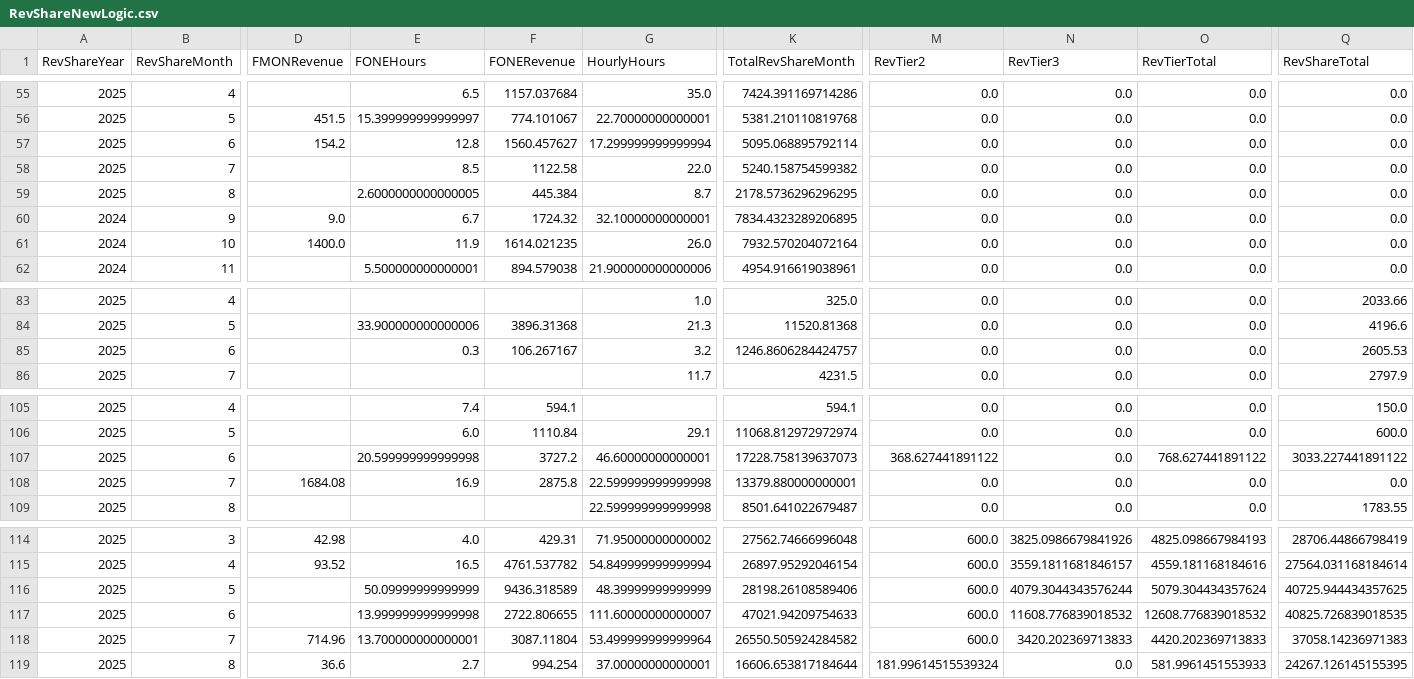
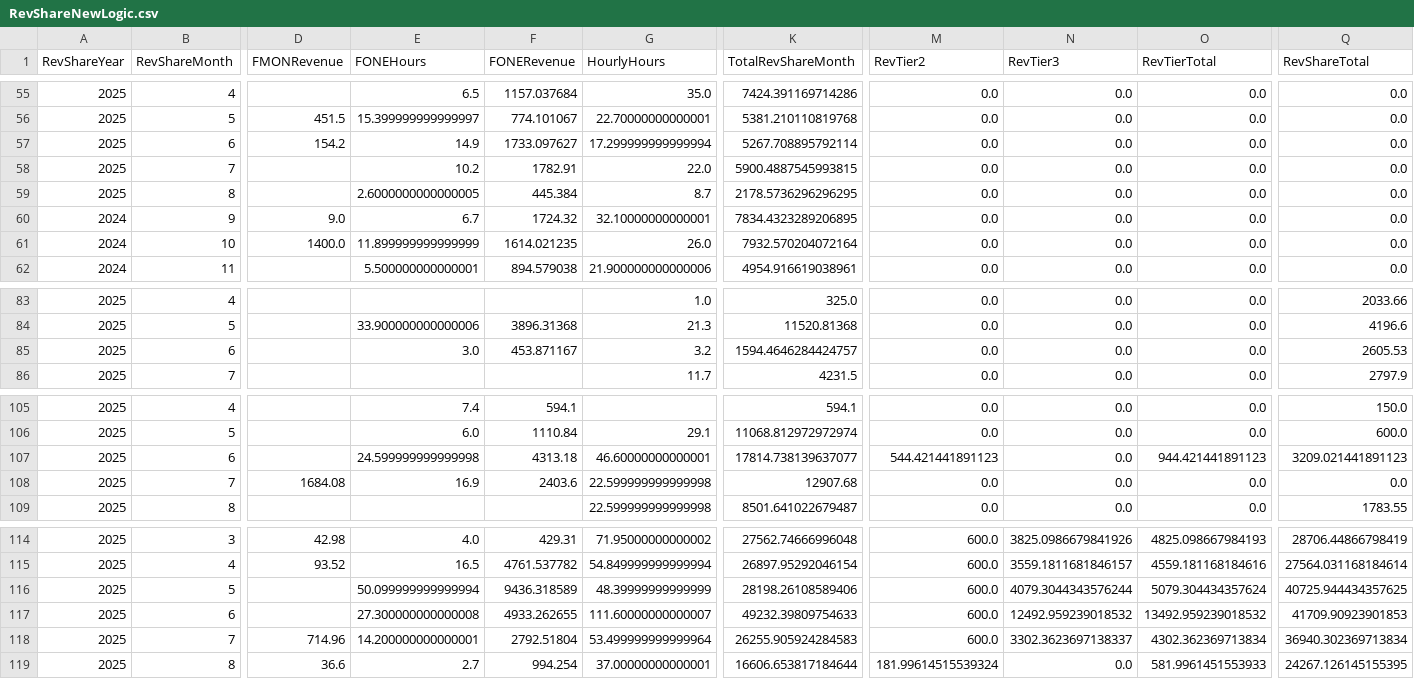
Before and after one commit to dhernandez-coding/gdp-dashboard, a CSV file: data/RevShareNewLogic.csv, drawn as a sheet; only a part is shown, gaps mark what is left out; the diff covers the shown part only; the diff names each change by its address in the sheet, - before the commit and + after, or states it on an @@ line.

```diff
--- a/data/RevShareNewLogic.csv
+++ b/data/RevShareNewLogic.csv
-E57 (FONEHours): 12.8
+E57 (FONEHours): 14.9
-F57 (FONERevenue): 1560.457627
+F57 (FONERevenue): 1733.097627
-K57 (TotalRevShareMonth): 5095.068895792114
+K57 (TotalRevShareMonth): 5267.708895792114
-E58 (FONEHours): 8.5
+E58 (FONEHours): 10.2
-F58 (FONERevenue): 1122.58
+F58 (FONERevenue): 1782.91
-K58 (TotalRevShareMonth): 5240.158754599382
+K58 (TotalRevShareMonth): 5900.4887545993815
-E61 (FONEHours): 11.9
+E61 (FONEHours): 11.899999999999999
-E85 (FONEHours): 0.3
+E85 (FONEHours): 3.0
-F85 (FONERevenue): 106.267167
+F85 (FONERevenue): 453.871167
-K85 (TotalRevShareMonth): 1246.8606284424757
+K85 (TotalRevShareMonth): 1594.4646284424757
-E107 (FONEHours): 20.599999999999998
+E107 (FONEHours): 24.599999999999998
-F107 (FONERevenue): 3727.2
+F107 (FONERevenue): 4313.18
-K107 (TotalRevShareMonth): 17228.758139637073
+K107 (TotalRevShareMonth): 17814.738139637077
-M107 (RevTier2): 368.627441891122
+M107 (RevTier2): 544.421441891123
-O107 (RevTierTotal): 768.627441891122
+O107 (RevTierTotal): 944.421441891123
-Q107 (RevShareTotal): 3033.227441891122
+Q107 (RevShareTotal): 3209.021441891123
-F108 (FONERevenue): 2875.8
+F108 (FONERevenue): 2403.6
-K108 (TotalRevShareMonth): 13379.880000000001
+K108 (TotalRevShareMonth): 12907.68
-E116 (FONEHours): 50.09999999999999
+E116 (FONEHours): 50.099999999999994
-E117 (FONEHours): 13.999999999999998
+E117 (FONEHours): 27.300000000000008
-F117 (FONERevenue): 2722.806655
+F117 (FONERevenue): 4933.262655
-K117 (TotalRevShareMonth): 47021.94209754633
+K117 (TotalRevShareMonth): 49232.39809754633
-N117 (RevTier3): 11608.776839018532
+N117 (RevTier3): 12492.959239018532
-O117 (RevTierTotal): 12608.776839018532
+O117 (RevTierTotal): 13492.959239018532
-Q117 (RevShareTotal): 40825.726839018535
+Q117 (RevShareTotal): 41709.90923901853
-E118 (FONEHours): 13.700000000000001
+E118 (FONEHours): 14.200000000000001
-F118 (FONERevenue): 3087.11804
+F118 (FONERevenue): 2792.51804
-K118 (TotalRevShareMonth): 26550.505924284582
+K118 (TotalRevShareMonth): 26255.905924284583
-N118 (RevTier3): 3420.202369713833
+N118 (RevTier3): 3302.3623697138337
-O118 (RevTierTotal): 4420.202369713833
+O118 (RevTierTotal): 4302.362369713834
-Q118 (RevShareTotal): 37058.14236971383
+Q118 (RevShareTotal): 36940.302369713834
```
Also changed, not shown: 16 edited cells elsewhere in this file, data/vMatters.csv, data/vwTimeEntriesType2.csv, 4 other files.
